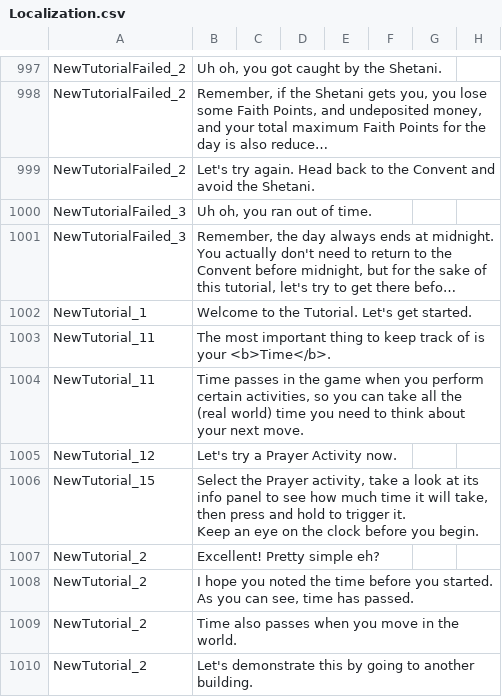
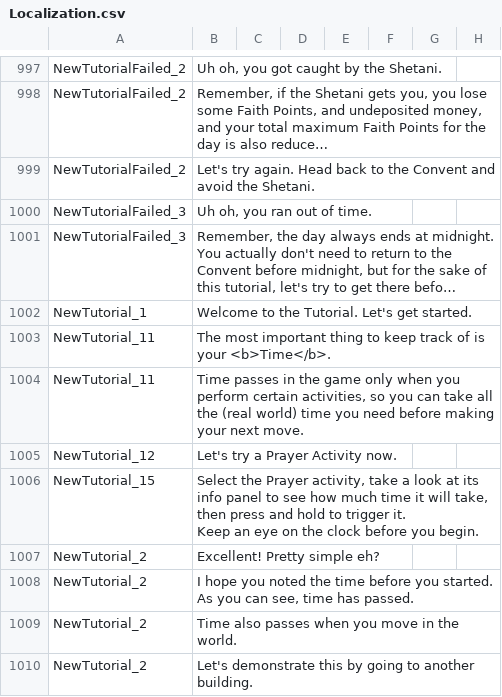
Before and after one commit to baddestguy/SainthoodStories, a CSV file: Assets/Resources/GameData/Localization.csv, drawn as a sheet; only a part is shown, gaps mark what is left out; long unchanged cells end in ….

```diff
--- a/Assets/Resources/GameData/Localization.csv
+++ b/Assets/Resources/GameData/Localization.csv
@@ -1348,3 +1348,3 @@ NewTutorial_1,Welcome to the Tutorial. Let's get started.,,,,,,
 NewTutorial_11,The most important thing to keep track of is your <b>Time</b>.,,,,,,
-NewTutorial_11,"Time passes in the game when you perform certain activities, so you can take all the (real world) time you need to think about your next move.",,,,,,
+NewTutorial_11,"Time passes in the game only when you perform certain activities, so you can take all the (real world) time you need before making your next move.",,,,,,
 NewTutorial_12,Let's try a Prayer Activity now.,,,,,,
```
Also changed, not shown: 4 other files.
